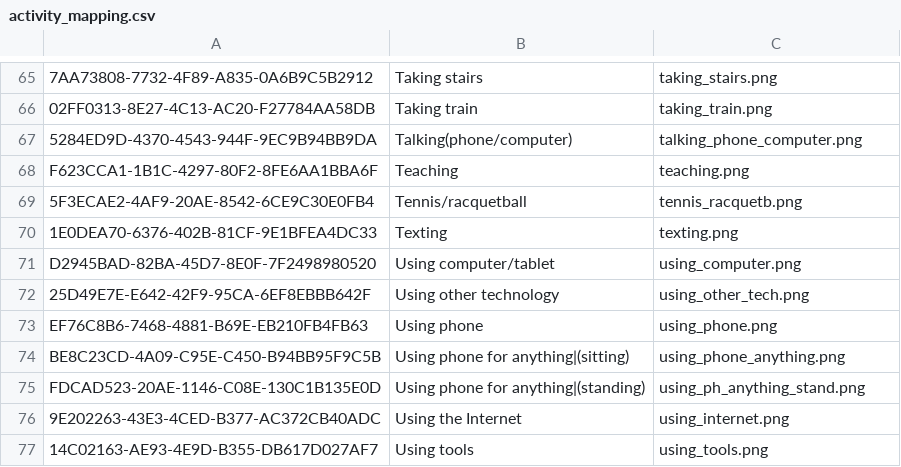
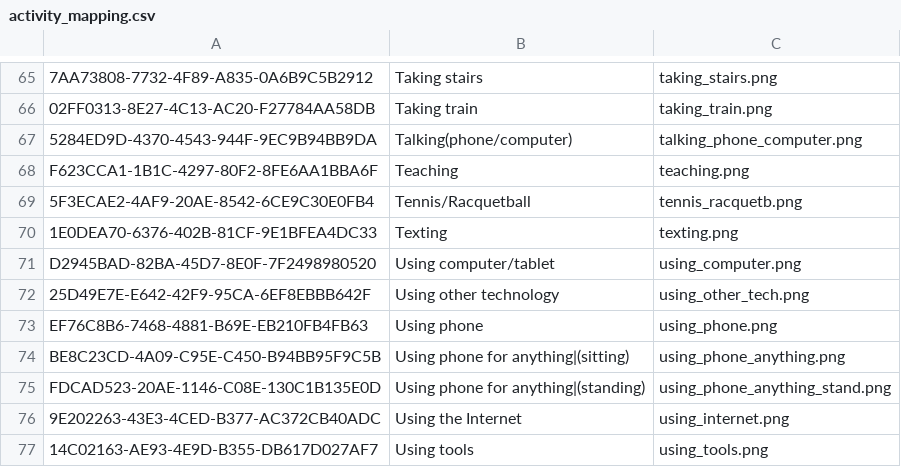
Before and after one commit to bigbugbb/uscteens, a CSV file: assets/activities/activity_mapping.csv, drawn as a sheet; only a part is shown, gaps mark what is left out; the diff covers the shown part only; the diff names each change by its address in the sheet, - before the commit and + after, or states it on an @@ line.

```diff
--- a/assets/activities/activity_mapping.csv
+++ b/assets/activities/activity_mapping.csv
-B69: Tennis/racquetball
+B69: Tennis/Racquetball
-C75: using_ph_anything_stand.png
+C75: using_phone_anything_stand.png
```
Also changed, not shown: 9 edited cells elsewhere in this file, assets/activities/activity_activated.csv, 13 other files.
